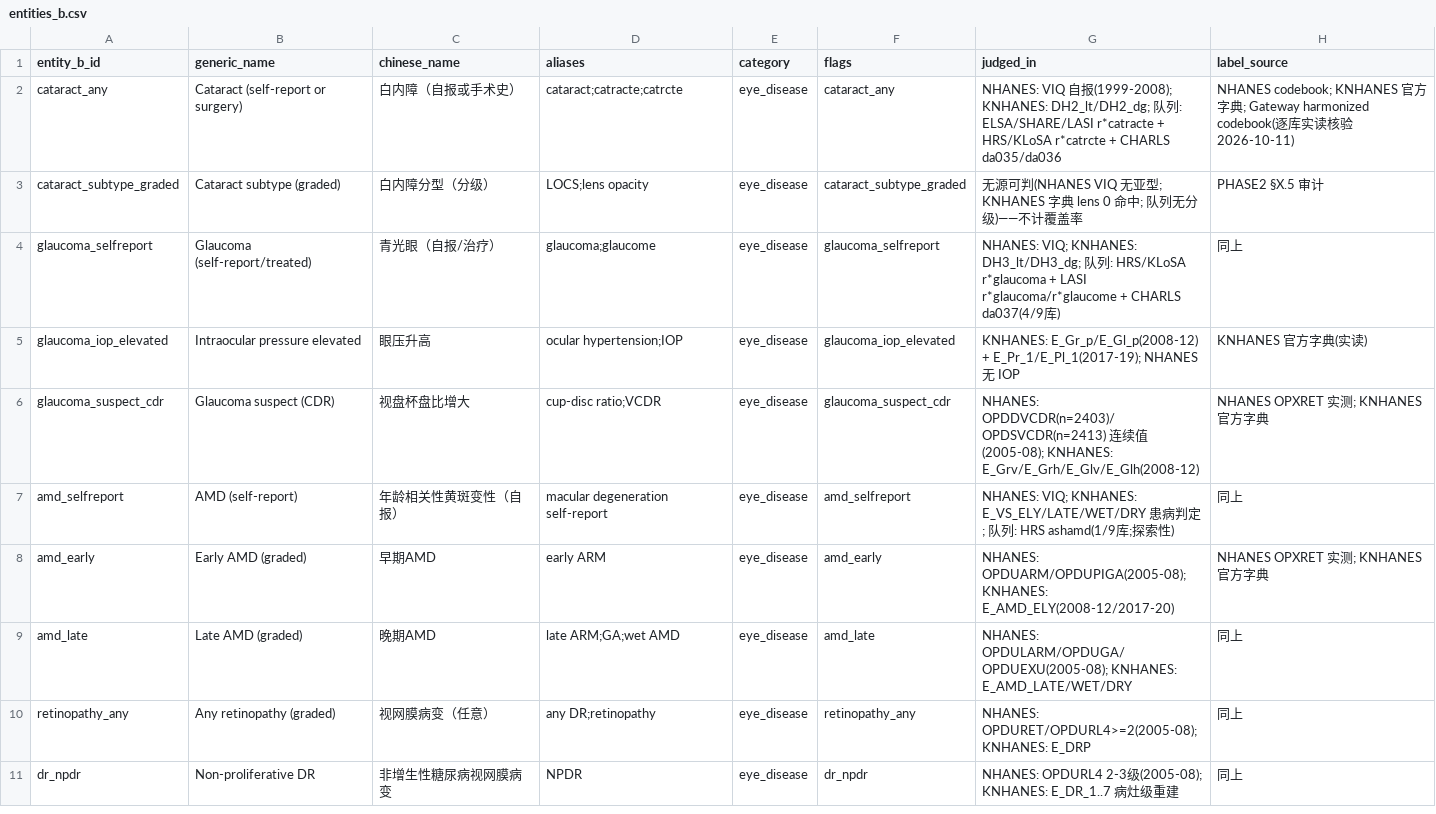
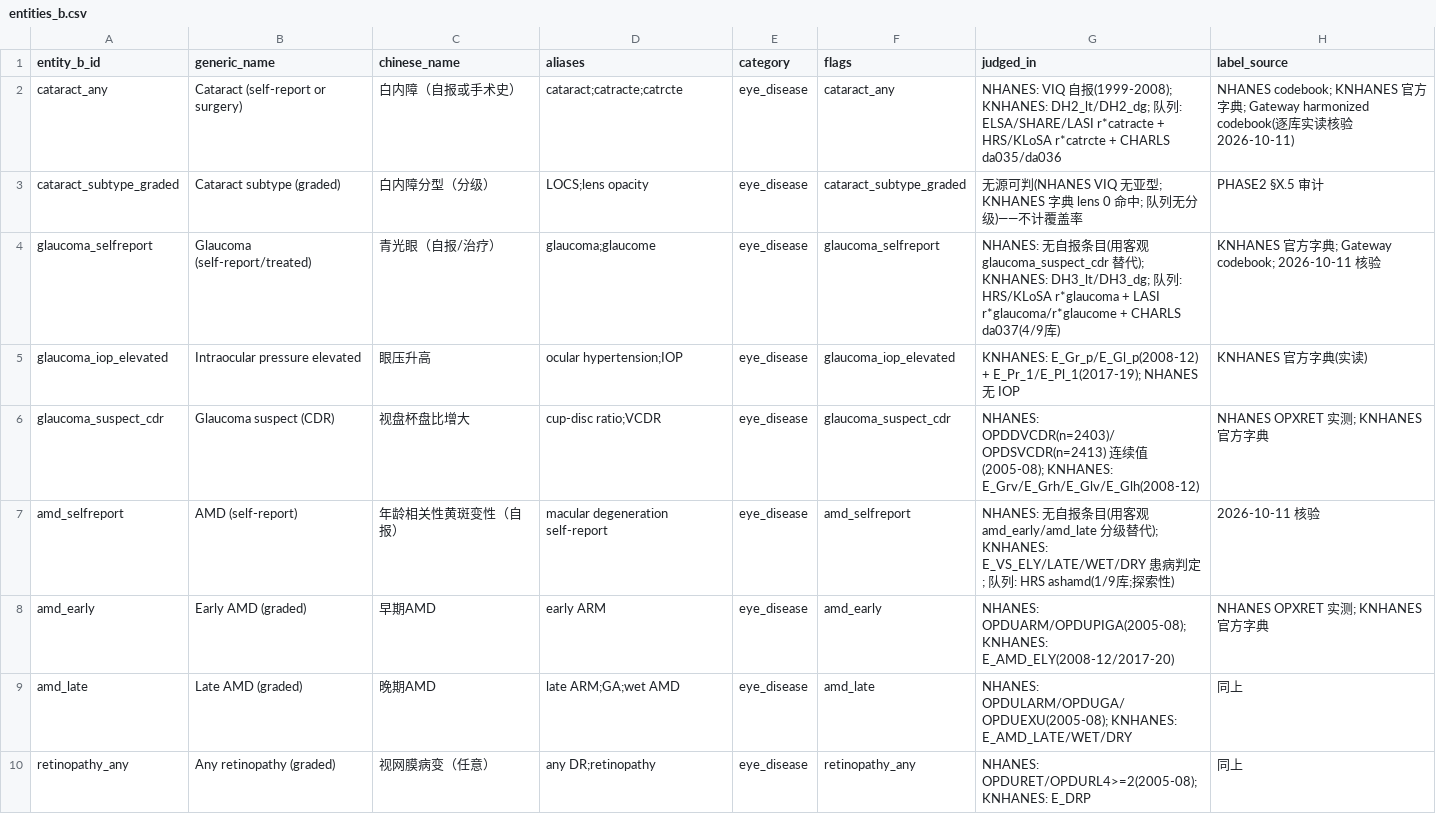
Before and after one commit to wangguoqing932/huiyan-exposome-eye-agent, a CSV file: data/seed/entities_b.csv, drawn as a sheet; only a part is shown; the shorter side is filled out with more unchanged rows.

Commit message:
executor phase1-3 + phase5 first pass: registries/rules/evidence done; NHANES pair validation ran (101 pairs tested, real numbers)

```diff
--- a/data/seed/entities_b.csv
+++ b/data/seed/entities_b.csv
@@ -3,6 +3,6 @@ cataract_any,Cataract (self-report or surgery),白内障（自报或手术史）
 cataract_subtype_graded,Cataract subtype (graded),白内障分型（分级）,LOCS;lens opacity,eye_disease,cataract_subtype_graded,"无源可判(NHANES VIQ 无亚型; KNHANES 字典 lens 0 命中; 队列无分级)——不计覆盖率","PHASE2 §X.5 审计"
-glaucoma_selfreport,Glaucoma (self-report/treated),青光眼（自报/治疗）,glaucoma;glaucome,eye_disease,glaucoma_selfreport,"NHANES: VIQ; KNHANES: DH3_lt/DH3_dg; 队列: HRS/KLoSA r*glaucoma + LASI r*glaucoma/r*glaucome + CHARLS da037(4/9库)","同上"
+glaucoma_selfreport,Glaucoma (self-report/treated),青光眼（自报/治疗）,glaucoma;glaucome,eye_disease,glaucoma_selfreport,"NHANES: 无自报条目(用客观 glaucoma_suspect_cdr 替代); KNHANES: DH3_lt/DH3_dg; 队列: HRS/KLoSA r*glaucoma + LASI r*glaucoma/r*glaucome + CHARLS da037(4/9库)","KNHANES 官方字典; Gateway codebook; 2026-10-11 核验"
 glaucoma_iop_elevated,Intraocular pressure elevated,眼压升高,ocular hypertension;IOP,eye_disease,glaucoma_iop_elevated,"KNHANES: E_Gr_p/E_Gl_p(2008-12) + E_Pr_1/E_Pl_1(2017-19); NHANES 无 IOP","KNHANES 官方字典(实读)"
 glaucoma_suspect_cdr,Glaucoma suspect (CDR),视盘杯盘比增大,cup-disc ratio;VCDR,eye_disease,glaucoma_suspect_cdr,"NHANES: OPDDVCDR(n=2403)/OPDSVCDR(n=2413) 连续值(2005-08); KNHANES: E_Grv/E_Grh/E_Glv/E_Glh(2008-12)","NHANES OPXRET 实测; KNHANES 官方字典"
-amd_selfreport,AMD (self-report),年龄相关性黄斑变性（自报）,macular degeneration self-report,eye_disease,amd_selfreport,"NHANES: VIQ; KNHANES: E_VS_ELY/LATE/WET/DRY 患病判定; 队列: HRS ashamd(1/9库;探索性)","同上"
+amd_selfreport,AMD (self-report),年龄相关性黄斑变性（自报）,macular degeneration self-report,eye_disease,amd_selfreport,"NHANES: 无自报条目(用客观 amd_early/amd_late 分级替代); KNHANES: E_VS_ELY/LATE/WET/DRY 患病判定; 队列: HRS ashamd(1/9库;探索性)","2026-10-11 核验"
 amd_early,Early AMD (graded),早期AMD,early ARM,eye_disease,amd_early,"NHANES: OPDUARM/OPDUPIGA(2005-08); KNHANES: E_AMD_ELY(2008-12/2017-20)","NHANES OPXRET 实测; KNHANES 官方字典"
```
Also changed, not shown: 8 other files.
